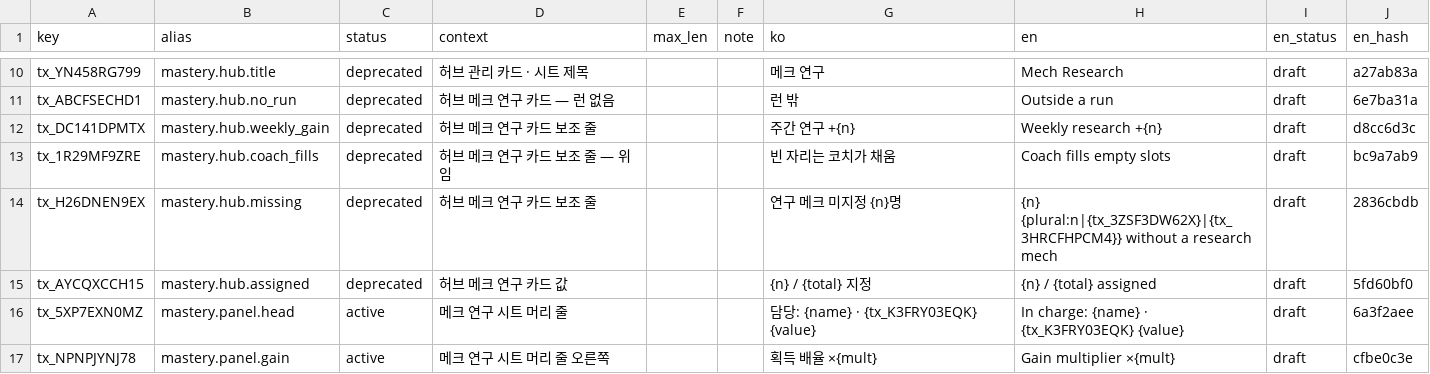
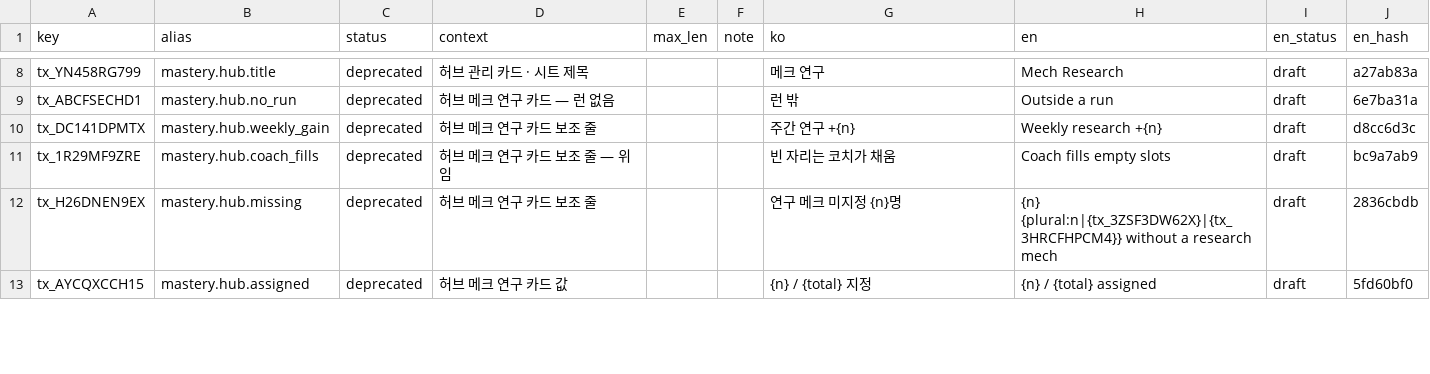
Before and after one commit to toniqat/esports-manager, a CSV file: data/l10n/src/mastery.csv, drawn as a sheet; only a part is shown, gaps mark what is left out; the diff covers the shown part only; the diff names each change by its address in the sheet, - before the commit and + after, or states it on an @@ line.

```diff
--- a/data/l10n/src/mastery.csv
+++ b/data/l10n/src/mastery.csv
-row 16: tx_5XP7EXN0MZ | mastery.panel.head | active | 메크 연구 시트 머리 줄 |  |  | 담당: {name} · {tx_K3FRY03EQK} {value} | In charge: {name} · {tx_K3FRY03EQK} {value} | draft | 6a3f2aee
-row 17: tx_NPNPJYNJ78 | mastery.panel.gain | active | 메크 연구 시트 머리 줄 오른쪽 |  |  | 획득 배율 ×{mult} | Gain multiplier ×{mult} | draft | cfbe0c3e
```
Also changed, not shown: 8 removed rows elsewhere in this file, data/l10n/src/research_mech.csv, 10 other files.
